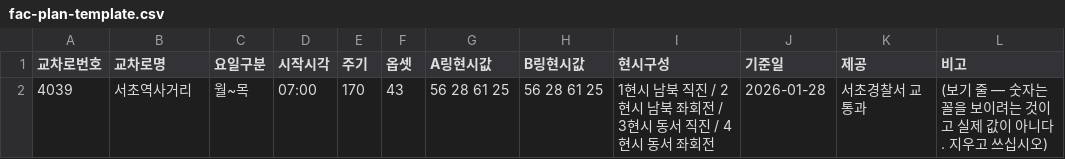
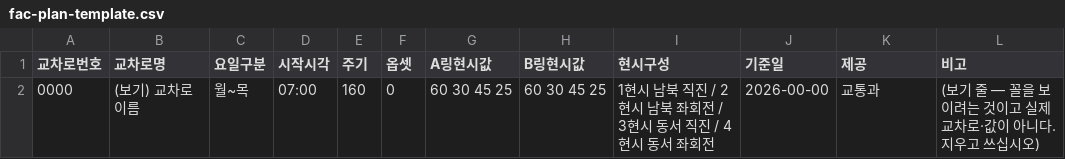
Before and after one commit to 340patrolman/datamap, a CSV file: tools/signal/fac-plan-template.csv, drawn as a sheet.

```diff
--- a/tools/signal/fac-plan-template.csv
+++ b/tools/signal/fac-plan-template.csv
@@ -1,2 +1,2 @@
 교차로번호,교차로명,요일구분,시작시각,주기,옵셋,A링현시값,B링현시값,현시구성,기준일,제공,비고
-4039,서초역사거리,월~목,07:00,170,43,56 28 61 25,56 28 61 25,1현시 남북 직진 / 2현시 남북 좌회전 / 3현시 동서 직진 / 4현시 동서 좌회전,2026-01-28,서초경찰서 교통과,(보기 줄 — 숫자는 꼴을 보이려는 것이고 실제 값이 아니다. 지우고 쓰십시오)
+0000,(보기) 교차로 이름,월~목,07:00,160,0,60 30 45 25,60 30 45 25,1현시 남북 직진 / 2현시 남북 좌회전 / 3현시 동서 직진 / 4현시 동서 좌회전,2026-00-00,교통과,(보기 줄 — 꼴을 보이려는 것이고 실제 교차로·값이 아니다. 지우고 쓰십시오)
```
